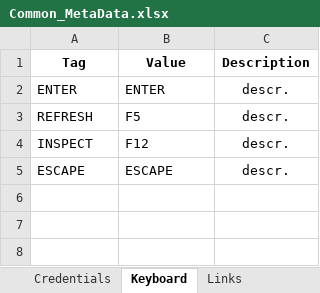
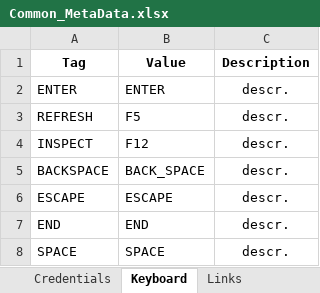
Before and after one commit to LevviathaN/TSrepo, an Excel workbook: framework/src/main/resources/data/bpp/keywords.metadata/metadata/staging/Common_MetaData.xlsx, sheet Keyboard, drawn as a sheet; values as stored, in another font and other column widths than the file's, no borders; the diff names each change by its address in the sheet, - before the commit and + after, or states it on an @@ line.

Commit message:
created test Form Validation Mobile added new Stepdefinition updated Metadata file

```diff
--- a/framework/src/main/resources/data/bpp/keywords.metadata/metadata/staging/Common_MetaData.xlsx (sheet Keyboard)
+++ b/framework/src/main/resources/data/bpp/keywords.metadata/metadata/staging/Common_MetaData.xlsx (sheet Keyboard)
+row 5: BACKSPACE | BACK_SPACE | descr.
+row 7: END | END | descr.
+row 8: SPACE | SPACE | descr.
```
Also changed, not shown: framework/src/main/resources/data/bpp/keywords.metadata/metadata/UAT/Common_MetaData.xlsx, 7 other files.
